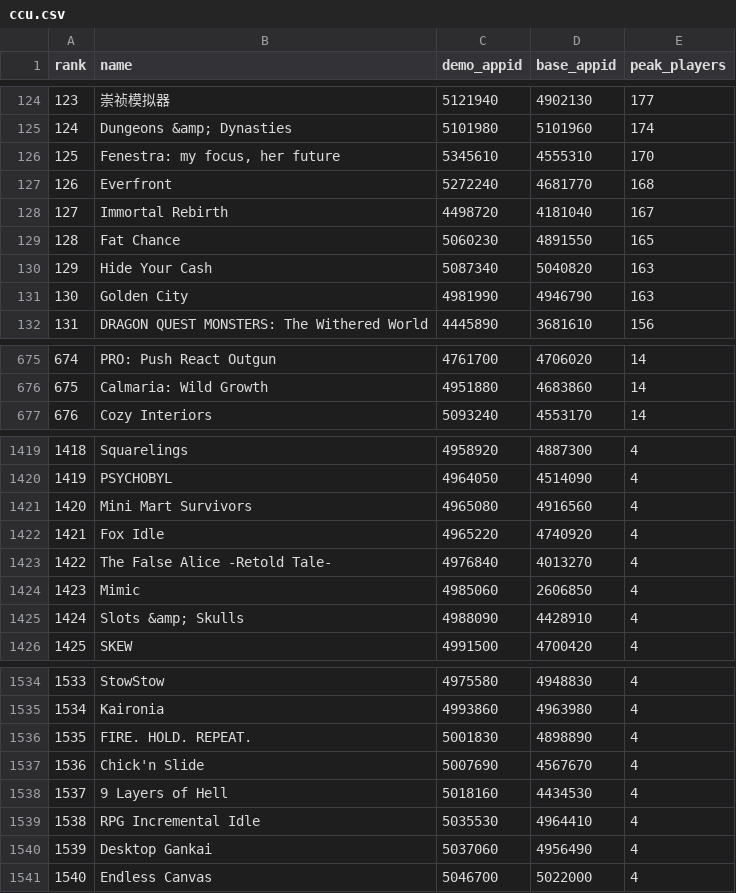
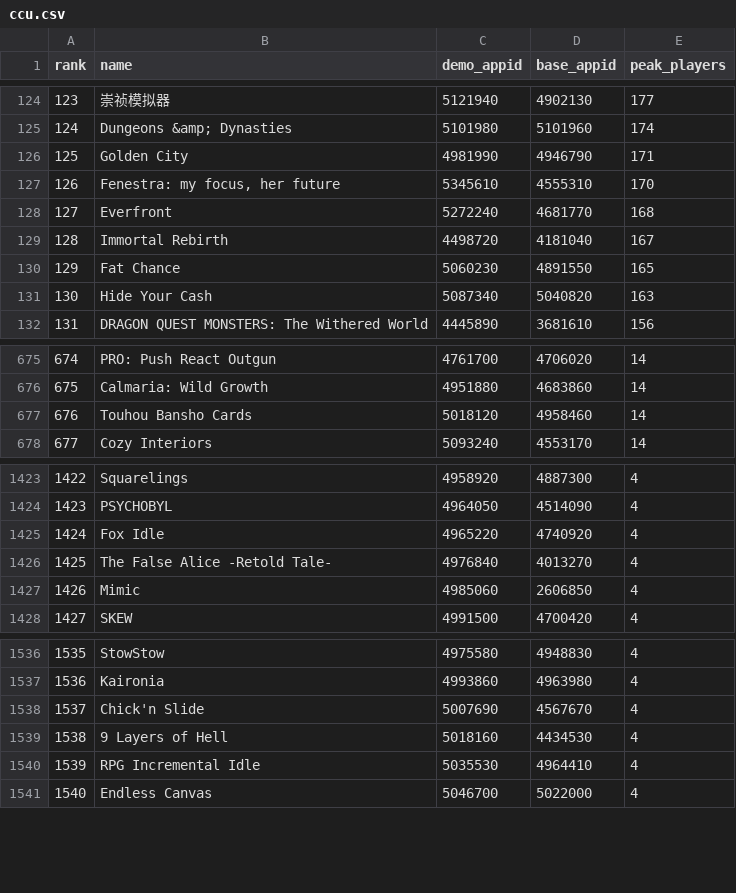
Before and after one commit to markshumarov/steam-observatory, a CSV file: site/data/ccu.csv, drawn as a sheet; only a part is shown, gaps mark what is left out; removed rows and columns are numbered as before the commit, all else as after; the diff covers the shown part only; the diff names each change by its address in the sheet, - before the commit and + after, or states it on an @@ line.

```diff
--- a/site/data/ccu.csv
+++ b/site/data/ccu.csv
+row 126: 125 | Golden City | 4981990 | 4946790 | 171
@@ column A (rank) renumbered between rows 127 and 6833 @@
-row 131: 130 | Golden City | 4981990 | 4946790 | 163
+row 677: 676 | Touhou Bansho Cards | 5018120 | 4958460 | 14
-row 1421: 1420 | Mini Mart Survivors | 4965080 | 4916560 | 4
-row 1425: 1424 | Slots &amp; Skulls | 4988090 | 4428910 | 4
-row 1536: 1535 | FIRE. HOLD. REPEAT. | 5001830 | 4898890 | 4
-row 1540: 1539 | Desktop Gankai | 5037060 | 4956490 | 4
```
Also changed, not shown: 11 added rows and 8 removed rows elsewhere in this file, 7 other files.
